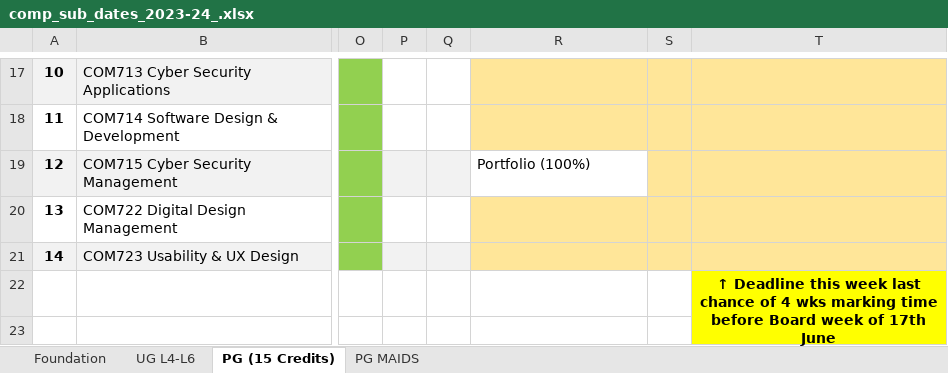
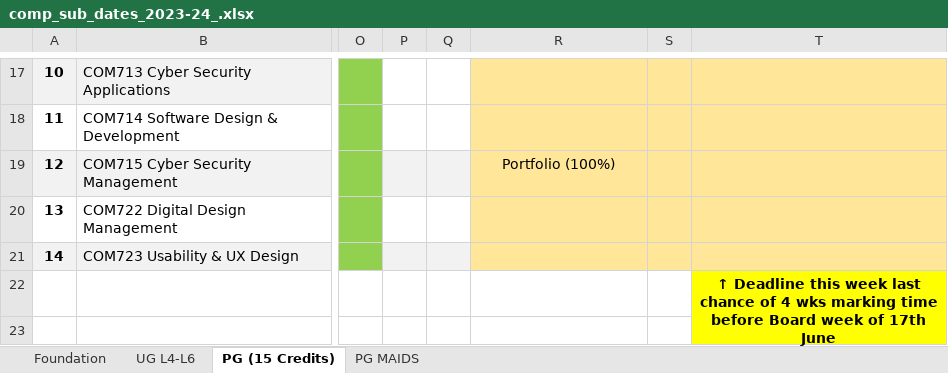
Before and after one commit to martinsolent/solent_store, an Excel workbook: docs/comp_sub_dates_2023-24_.xlsx, sheet PG (15 Credits), drawn as a sheet; only a part is shown, gaps mark what is left out; values as stored, in another font and other column widths than the file's, no borders; conditional formats not drawn; the diff names each change by its address in the sheet, - before the commit and + after, or states it on an @@ line.

```diff
--- a/docs/comp_sub_dates_2023-24_.xlsx (sheet PG (15 Credits))
+++ b/docs/comp_sub_dates_2023-24_.xlsx (sheet PG (15 Credits))
@@ R19 fill: none → #FFE699, alignment: left → center @@
```
Also changed, not shown: sheet UG L4-L6, docs/comp_student_numbers_2022.xlsx.
